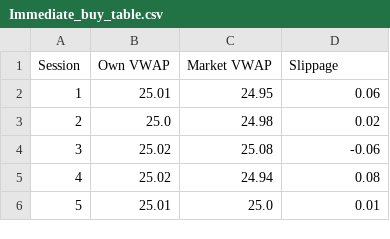
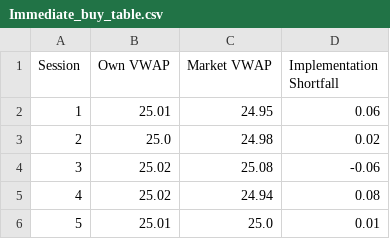
Before and after one commit to kaiden-v/FIN332-AT1, a CSV file: ImmediateBuy/Results/Immediate_buy_table.csv, drawn as a sheet; only a part is shown.

```diff
--- a/ImmediateBuy/Results/Immediate_buy_table.csv
+++ b/ImmediateBuy/Results/Immediate_buy_table.csv
@@ -1,2 +1,2 @@
-Session,Own VWAP,Market VWAP,Slippage
+Session,Own VWAP,Market VWAP,Implementation Shortfall
 1,25.01,24.95,0.06
```
Also changed, not shown: ImmediateBuy/Results/immediate_buy_session_results.csv, LimitOrders/Results/4_tick_offset_0.02_session_results.csv, 46 other files.
